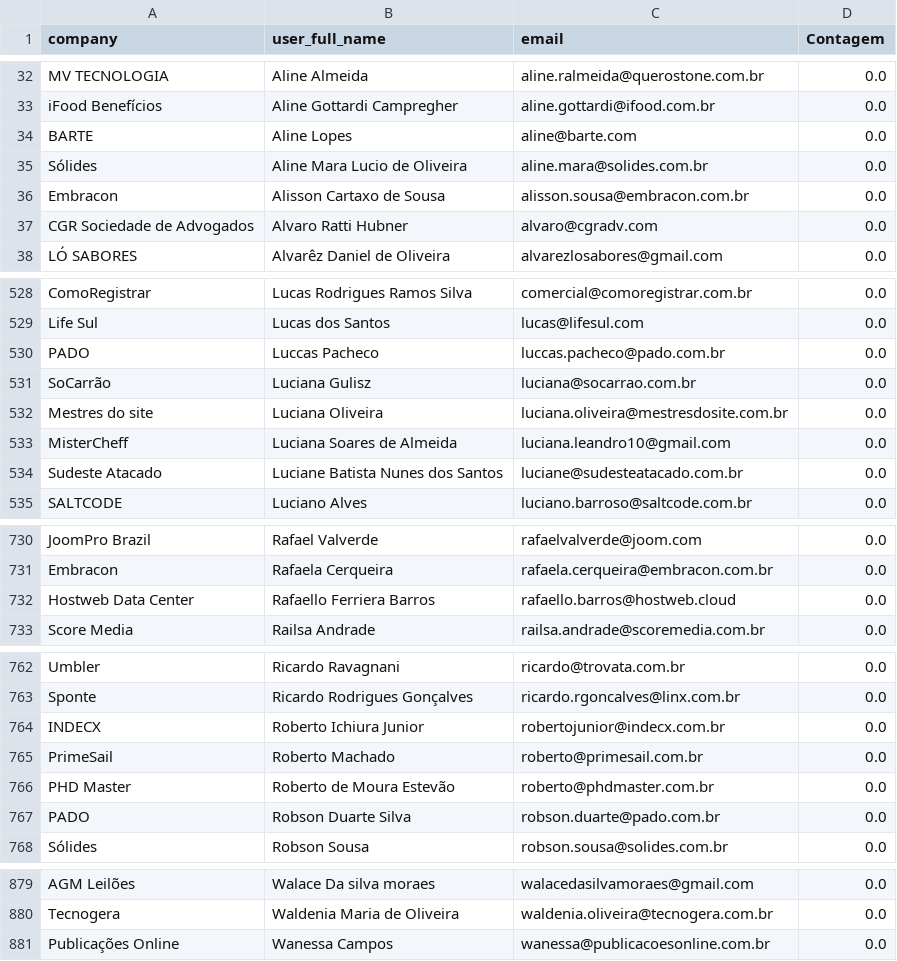
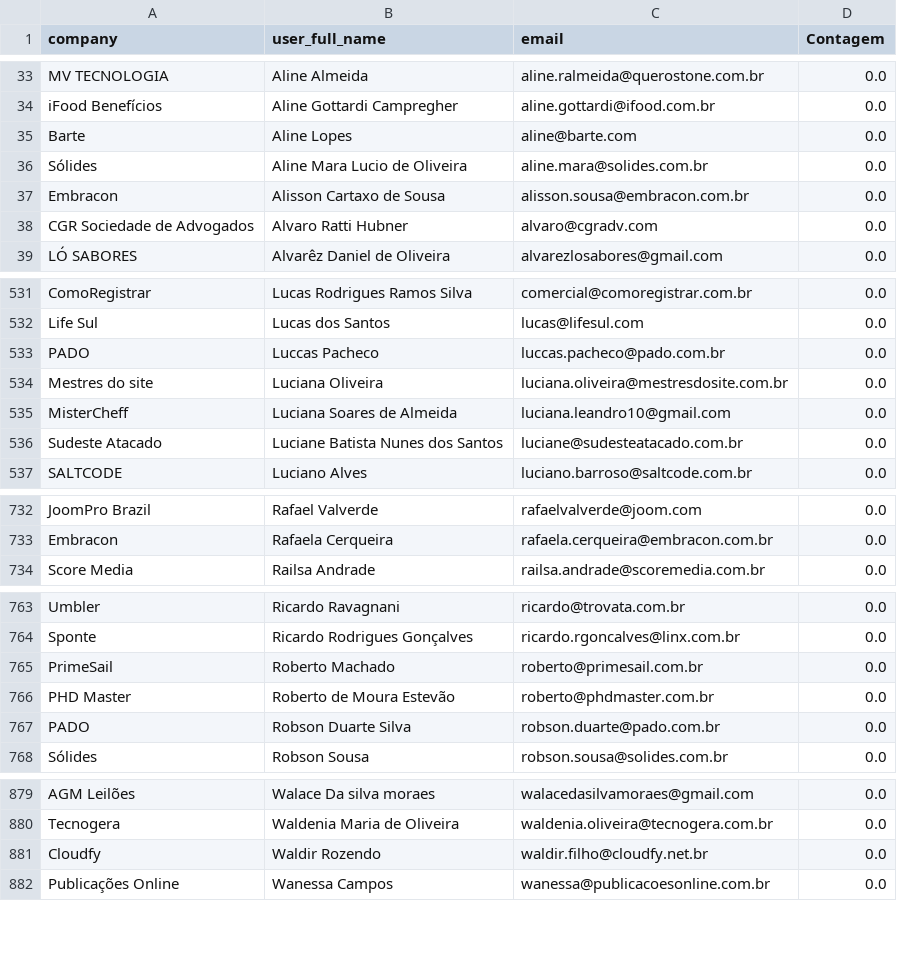
Before and after one commit to guiweissbock-cpu/pipelovers-engajamento, a CSV file: nao_iniciou.csv, drawn as a sheet; only a part is shown, gaps mark what is left out; the diff covers the shown part only.

```diff
--- a/nao_iniciou.csv
+++ b/nao_iniciou.csv
@@ -33,3 +34,3 @@ MV TECNOLOGIA,Aline Almeida,aline.ralmeida@querostone.com.br,0.0
 iFood Benefícios,Aline Gottardi Campregher,aline.gottardi@ifood.com.br,0.0
-BARTE,Aline Lopes,aline@barte.com,0.0
+Barte,Aline Lopes,aline@barte.com,0.0
 Sólides,Aline Mara Lucio de Oliveira,aline.mara@solides.com.br,0.0
@@ -530,3 +533,2 @@ Life Sul,Lucas dos Santos,lucas@lifesul.com,0.0
 PADO,Luccas Pacheco,luccas.pacheco@pado.com.br,0.0
-SoCarrão,Luciana Gulisz,luciana@socarrao.com.br,0.0
 Mestres do site,Luciana Oliveira,luciana.oliveira@mestresdosite.com.br,0.0
@@ -731,3 +733,2 @@ JoomPro Brazil,Rafael Valverde,rafaelvalverde@joom.com,0.0
 Embracon,Rafaela Cerqueira,rafaela.cerqueira@embracon.com.br,0.0
-Hostweb Data Center,Rafaello Ferriera Barros,rafaello.barros@hostweb.cloud,0.0
 Score Media,Railsa Andrade,railsa.andrade@scoremedia.com.br,0.0
@@ -763,3 +764,2 @@ Umbler,Ricardo Ravagnani,ricardo@trovata.com.br,0.0
 Sponte,Ricardo Rodrigues Gonçalves,ricardo.rgoncalves@linx.com.br,0.0
-INDECX,Roberto Ichiura Junior,robertojunior@indecx.com.br,0.0
 PrimeSail,Roberto Machado,roberto@primesail.com.br,0.0
@@ -880,2 +880,3 @@ AGM Leilões,Walace Da silva moraes,walacedasilvamoraes@gmail.com,0.0
 Tecnogera,Waldenia Maria de Oliveira,waldenia.oliveira@tecnogera.com.br,0.0
+Cloudfy,Waldir Rozendo,waldir.filho@cloudfy.net.br,0.0
 Publicações Online,Wanessa Campos,wanessa@publicacoesonline.com.br,0.0
```
Also changed, not shown: 4 added rows, 1 removed row and 2 edited cells elsewhere in this file.
